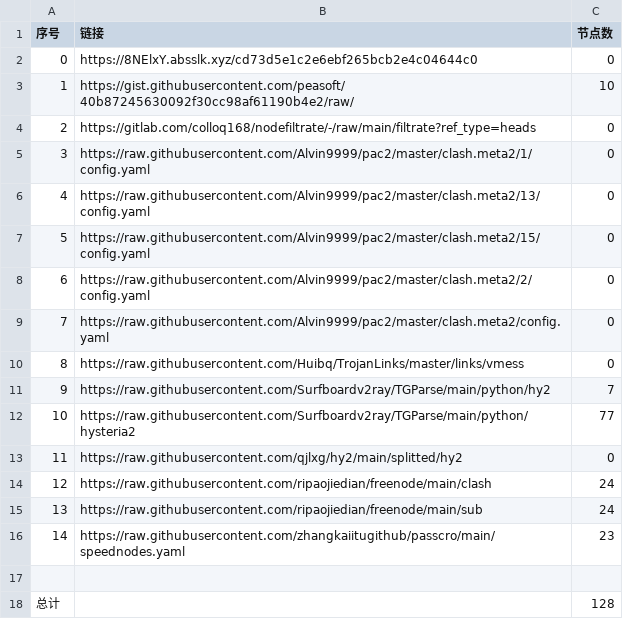
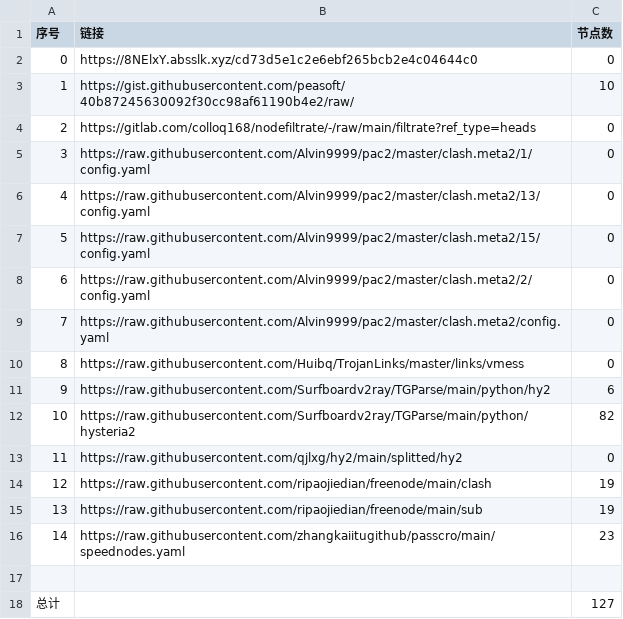
Before and after one commit to ohay5128/NoMoreWalls, a CSV file: list_result.csv, drawn as a sheet.

```diff
--- a/list_result.csv
+++ b/list_result.csv
@@ -10,9 +10,9 @@
 8,https://raw.githubusercontent.com/Huibq/TrojanLinks/master/links/vmess,0
-9,https://raw.githubusercontent.com/Surfboardv2ray/TGParse/main/python/hy2,7
-10,https://raw.githubusercontent.com/Surfboardv2ray/TGParse/main/python/hysteria2,77
+9,https://raw.githubusercontent.com/Surfboardv2ray/TGParse/main/python/hy2,6
+10,https://raw.githubusercontent.com/Surfboardv2ray/TGParse/main/python/hysteria2,82
 11,https://raw.githubusercontent.com/qjlxg/hy2/main/splitted/hy2,0
-12,https://raw.githubusercontent.com/ripaojiedian/freenode/main/clash,24
-13,https://raw.githubusercontent.com/ripaojiedian/freenode/main/sub,24
+12,https://raw.githubusercontent.com/ripaojiedian/freenode/main/clash,19
+13,https://raw.githubusercontent.com/ripaojiedian/freenode/main/sub,19
 14,https://raw.githubusercontent.com/zhangkaiitugithub/passcro/main/speednodes.yaml,23
 
-总计,,128
+总计,,127
```
Also changed, not shown: 15 other files.
